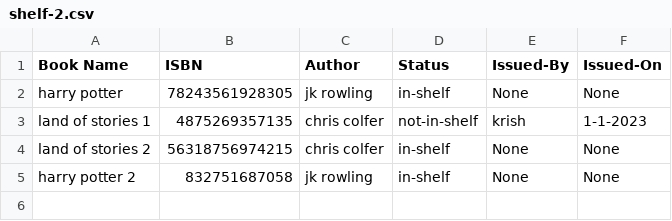
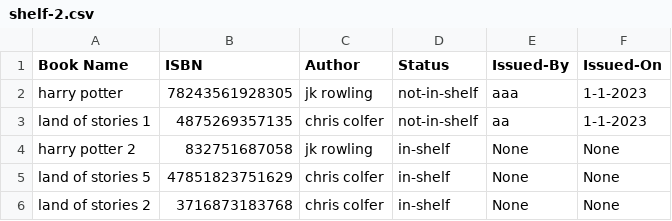
Before and after one commit to aditya-sahai/Library-Management-System, a CSV file: books/shelf-2.csv, drawn as a sheet.

```diff
--- a/books/shelf-2.csv
+++ b/books/shelf-2.csv
@@ -1,5 +1,6 @@
 "Book Name","ISBN","Author","Status","Issued-By","Issued-On"
-"harry potter","78243561928305","jk rowling","in-shelf","None","None"
-"land of stories 1","4875269357135","chris colfer","not-in-shelf","krish","1-1-2023"
-"land of stories 2 ","56318756974215","chris colfer","in-shelf","None","None"
+"harry potter","78243561928305","jk rowling","not-in-shelf","aaa","1-1-2023"
+"land of stories 1","4875269357135","chris colfer","not-in-shelf","aa","1-1-2023"
 "harry potter 2","832751687058","jk rowling","in-shelf","None","None"
+"land of stories 5","47851823751629","chris colfer","in-shelf","None","None"
+"land of stories 2","3716873183768","chris colfer","in-shelf","None","None"
```
Also changed, not shown: 6 other files.
